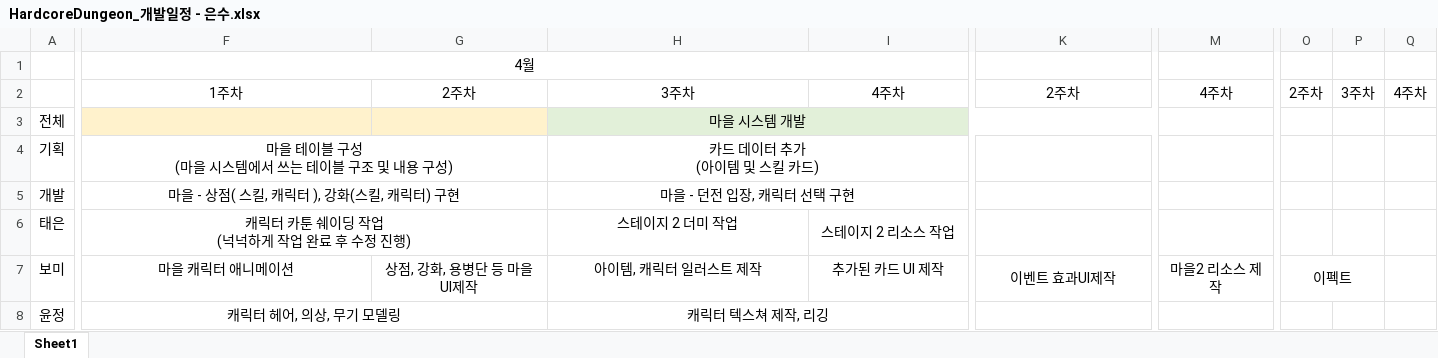
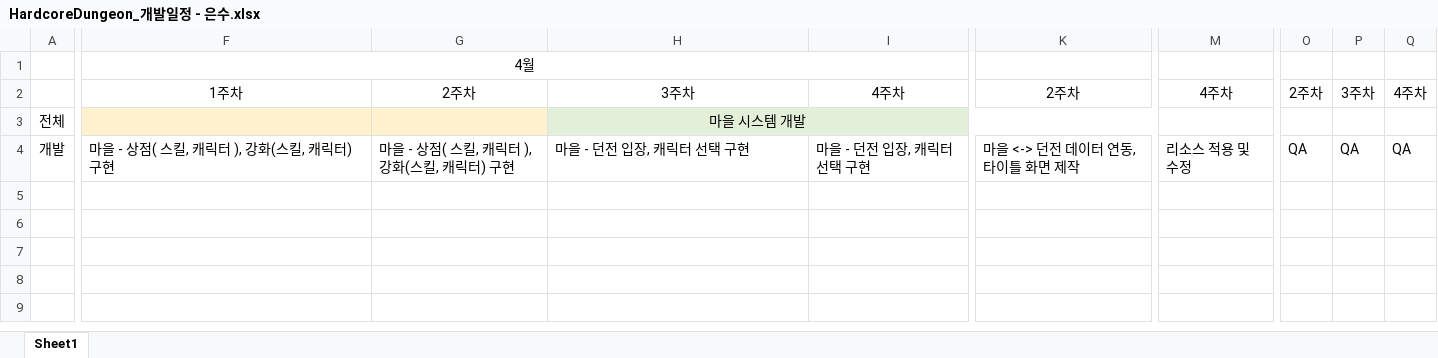
Before and after one commit to graduprojct/basefile, an Excel workbook: HardcoreDungeon_개발일정 - 은수.xlsx, sheet Sheet1, drawn as a sheet; only a part is shown, gaps mark what is left out; values as stored, in another font and other column widths than the file's, no borders; removed rows and columns are numbered as before the commit, all else as after; rows hold the shown columns only; ↵ is a line break in a cell; the diff covers the shown part only; the diff names each change by its address in the sheet, - before the commit and + after, or states it on an @@ line.

```diff
--- a/HardcoreDungeon_개발일정 - 은수.xlsx (sheet Sheet1)
+++ b/HardcoreDungeon_개발일정 - 은수.xlsx (sheet Sheet1)
-row 4: 기획 | 마을 테이블 구성 ↵ (마을 시스템에서 쓰는 테이블 구조 및 내용 구성) |  | 카드 데이터 추가 ↵ (아이템 및 스킬 카드)
-F4 alignment: center
+F4 alignment: left
-F5:G5 merged
-G4: (empty)
+G4: 마을 - 상점( 스킬, 캐릭터 ), 강화(스킬, 캐릭터) 구현
-H4 alignment: center
+H4 alignment: left
-H5:I5 merged
-I4: (empty)
+I4: 마을 - 던전 입장, 캐릭터 선택 구현
-K4: (empty)
+K4: 마을 <-> 던전 데이터 연동, 타이틀 화면 제작
-M4: (empty)
+M4: 리소스 적용 및 수정
-O4: (empty)
+O4: QA
-P4: (empty)
+P4: QA
-Q4: (empty)
+Q4: QA
-row 6: 태은 | 캐릭터 카툰 쉐이딩 작업 ↵ (넉넉하게 작업 완료 후 수정 진행) |  | 스테이지 2 더미 작업 | 스테이지 2 리소스 작업
-row 7: 보미 | 마을 캐릭터 애니메이션 | 상점, 강화, 용병단 등 마을 UI제작 | 아이템, 캐릭터 일러스트 제작 | 추가된 카드 UI 제작 | 이벤트 효과UI제작 | 마을2 리소스 제작 | 이펙트
-row 8: 윤정 | 캐릭터 헤어, 의상, 무기 모델링 |  | 캐릭터 텍스쳐 제작, 리깅
```
Also changed, not shown: cell formats and merged cells elsewhere in this sheet, HardcoreDungeon_개발일정 - 기획.xlsx, HardcoreDungeon_개발일정 - 보미.xlsx, 3 other files.
